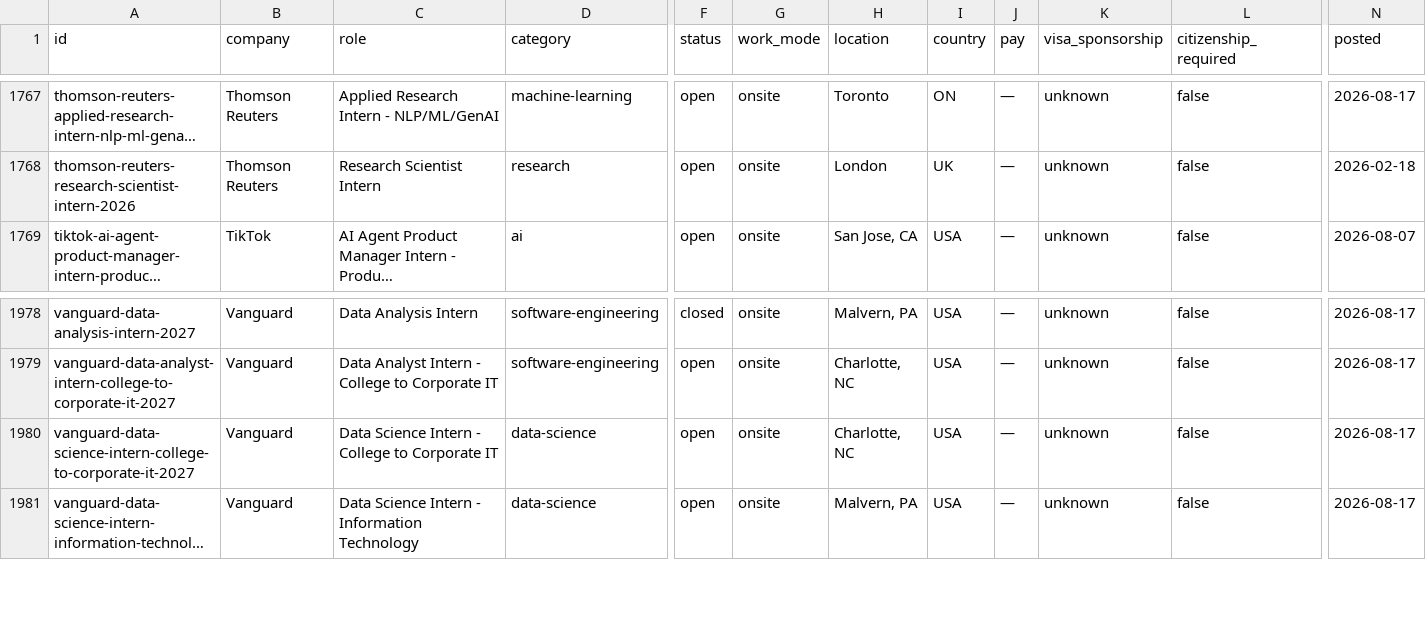
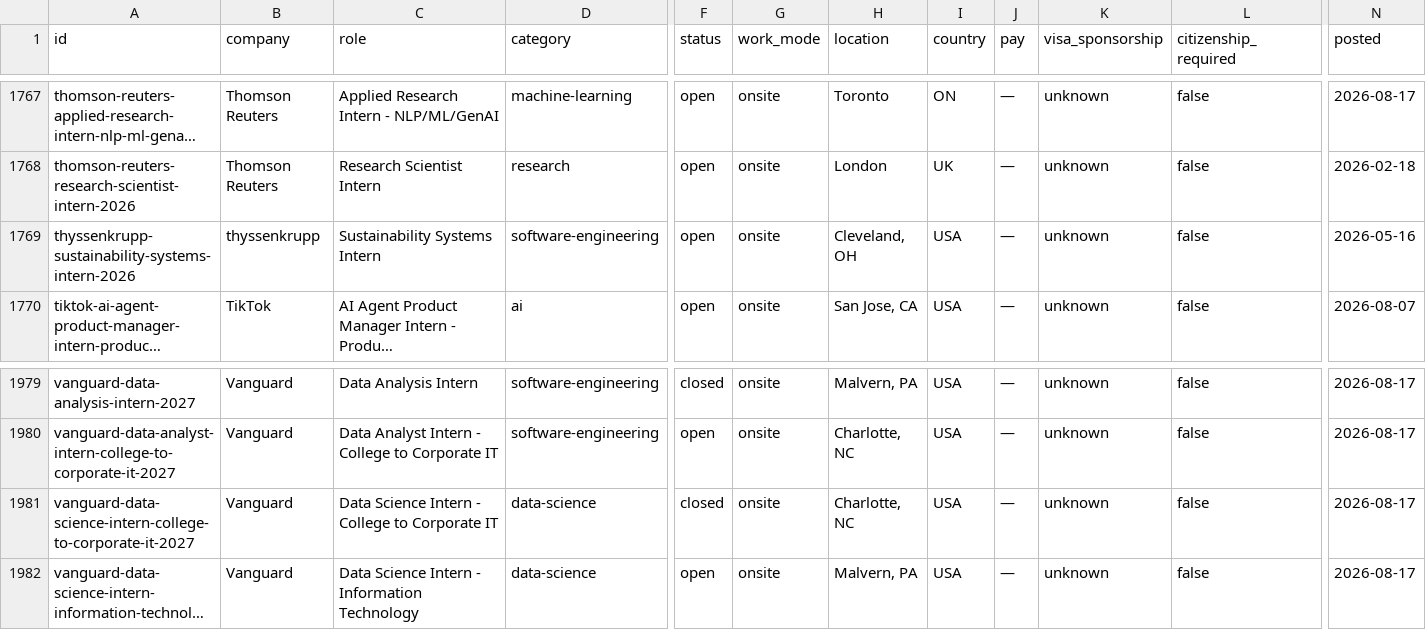
Before and after one commit to sonak11/internatlas, a CSV file: generated/exports/internships.csv, drawn as a sheet; only a part is shown, gaps mark what is left out; long unchanged cells end in …; addresses are those after the commit; rows hold the shown columns only; the diff names each change by its address in the sheet, - before the commit and + after, or states it on an @@ line.

```diff
--- a/generated/exports/internships.csv
+++ b/generated/exports/internships.csv
+row 1769: thyssenkrupp-sustainability-systems-intern-2026 | thyssenkrupp | Sustainability Systems Intern | software-engineering | open | onsite | Cleveland, OH | USA | — | unknown | false | 2026-05-16
-F1981 (status): open
+F1981 (status): closed
```
Also changed, not shown: 11 other files.
